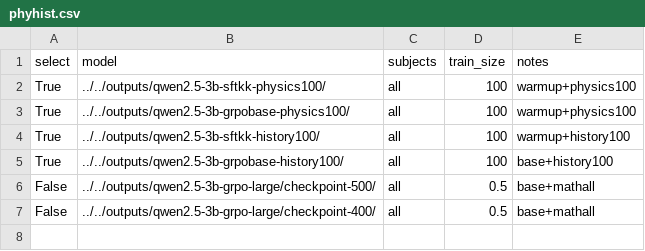
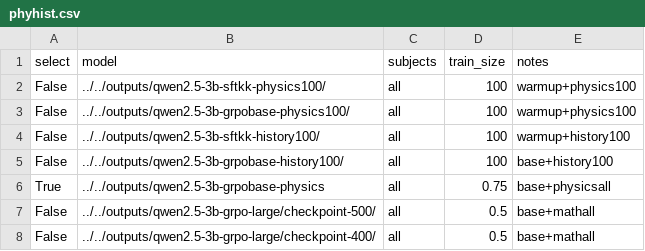
Before and after one commit to minwukim/VRL, a CSV file: vanilla_trainer/mmlupro_eval/phyhist.csv, drawn as a sheet.

```diff
--- a/vanilla_trainer/mmlupro_eval/phyhist.csv
+++ b/vanilla_trainer/mmlupro_eval/phyhist.csv
@@ -1,6 +1,7 @@
 select,model,subjects,train_size,notes
-True,"../../outputs/qwen2.5-3b-sftkk-physics100/",all,100,warmup+physics100
-True,"../../outputs/qwen2.5-3b-grpobase-physics100/",all,100,warmup+physics100
-True,"../../outputs/qwen2.5-3b-sftkk-history100/",all,100,warmup+history100
-True,"../../outputs/qwen2.5-3b-grpobase-history100/",all,100,base+history100
+False,"../../outputs/qwen2.5-3b-sftkk-physics100/",all,100,warmup+physics100
+False,"../../outputs/qwen2.5-3b-grpobase-physics100/",all,100,warmup+physics100
+False,"../../outputs/qwen2.5-3b-sftkk-history100/",all,100,warmup+history100
+False,"../../outputs/qwen2.5-3b-grpobase-history100/",all,100,base+history100
+True,"../../outputs/qwen2.5-3b-grpobase-physics",all,0.75,base+physicsall
 False,"../../outputs/qwen2.5-3b-grpo-large/checkpoint-500/",all,0.5,base+mathall
```
Also changed, not shown: vanilla_trainer/mmlupro_eval/math_evals.csv, vanilla_trainer/mmlupro_eval/math_input.csv, 7 other files.
